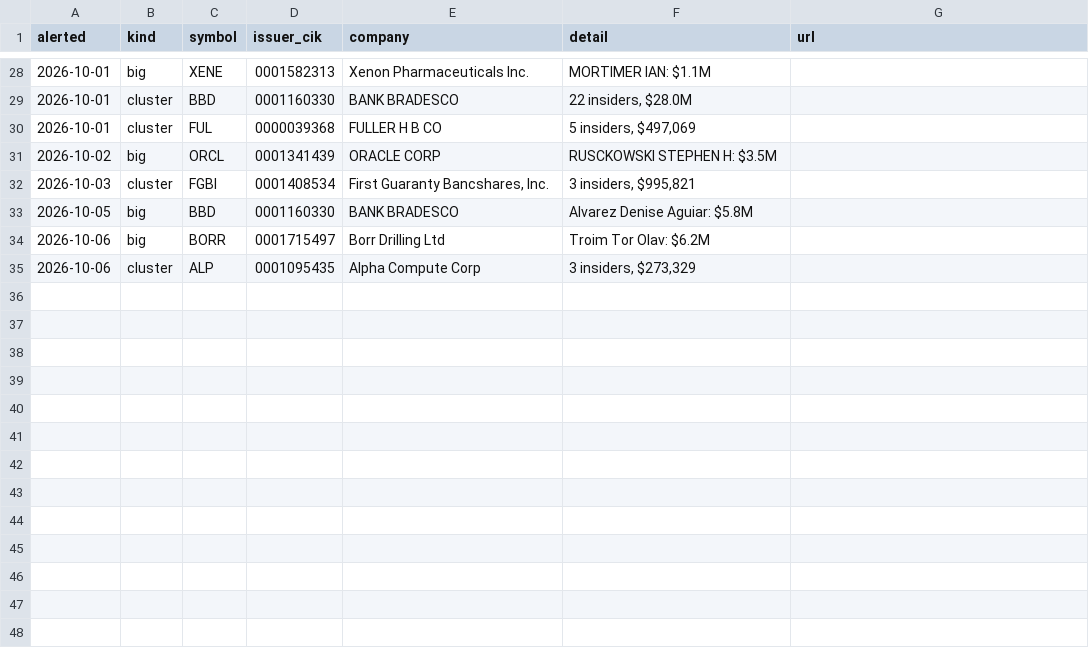
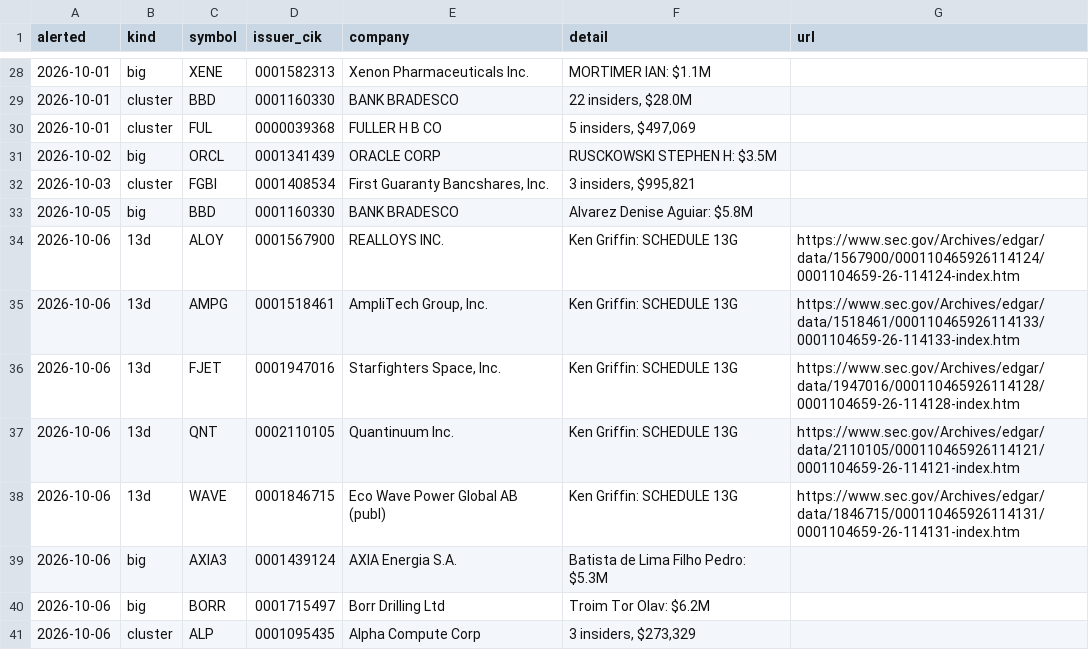
Before and after one commit to jwill736/market-tracker, a CSV file: alert_log.csv, drawn as a sheet; only a part is shown, gaps mark what is left out.

```diff
--- a/alert_log.csv
+++ b/alert_log.csv
@@ -33,2 +33,8 @@ alerted,kind,symbol,issuer_cik,company,detail,url
 2026-10-05,big,BBD,0001160330,BANK BRADESCO,Alvarez Denise Aguiar: $5.8M,
+2026-10-06,13d,ALOY,0001567900,REALLOYS INC.,Ken Griffin: SCHEDULE 13G,https://www.sec.gov/Archives/edgar/data/1567900/000110465926114124/0001104659-26-114124-index.htm
+2026-10-06,13d,AMPG,0001518461,"AmpliTech Group, Inc.",Ken Griffin: SCHEDULE 13G,https://www.sec.gov/Archives/edgar/data/1518461/000110465926114133/0001104659-26-114133-index.htm
+2026-10-06,13d,FJET,0001947016,"Starfighters Space, Inc.",Ken Griffin: SCHEDULE 13G,https://www.sec.gov/Archives/edgar/data/1947016/000110465926114128/0001104659-26-114128-index.htm
+2026-10-06,13d,QNT,0002110105,Quantinuum Inc.,Ken Griffin: SCHEDULE 13G,https://www.sec.gov/Archives/edgar/data/2110105/000110465926114121/0001104659-26-114121-index.htm
+2026-10-06,13d,WAVE,0001846715,Eco Wave Power Global AB (publ),Ken Griffin: SCHEDULE 13G,https://www.sec.gov/Archives/edgar/data/1846715/000110465926114131/0001104659-26-114131-index.htm
+2026-10-06,big,AXIA3,0001439124,AXIA Energia S.A.,Batista de Lima Filho Pedro: $5.3M,
 2026-10-06,big,BORR,0001715497,Borr Drilling Ltd,Troim Tor Olav: $6.2M,
```
Also changed, not shown: alerted.csv, early_calls.csv, 2 other files.
